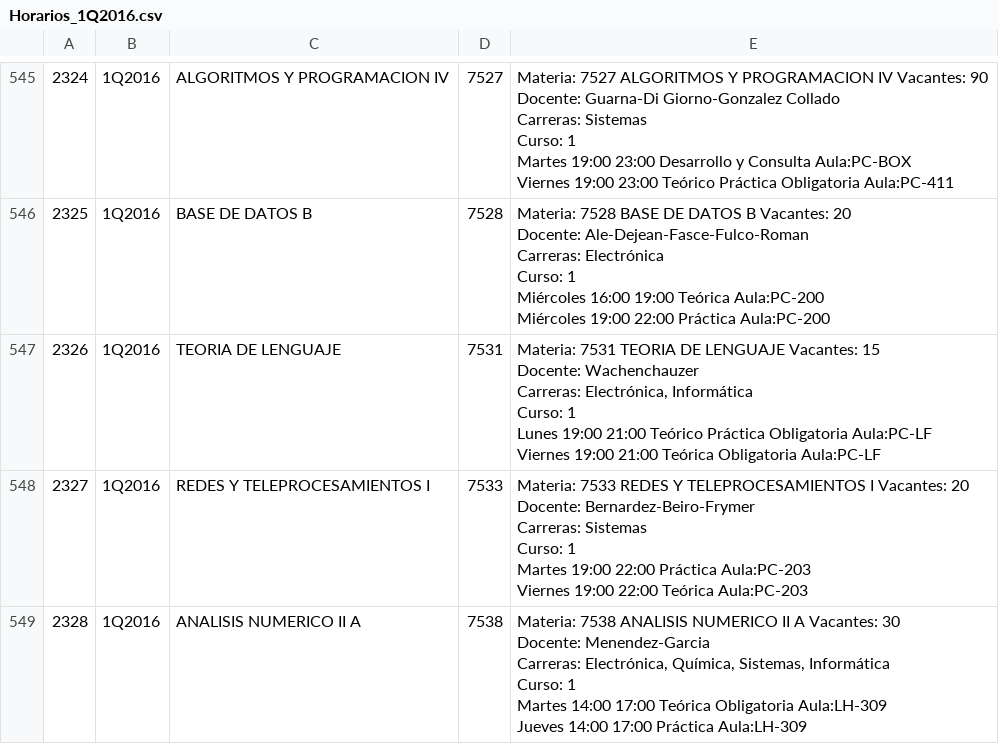
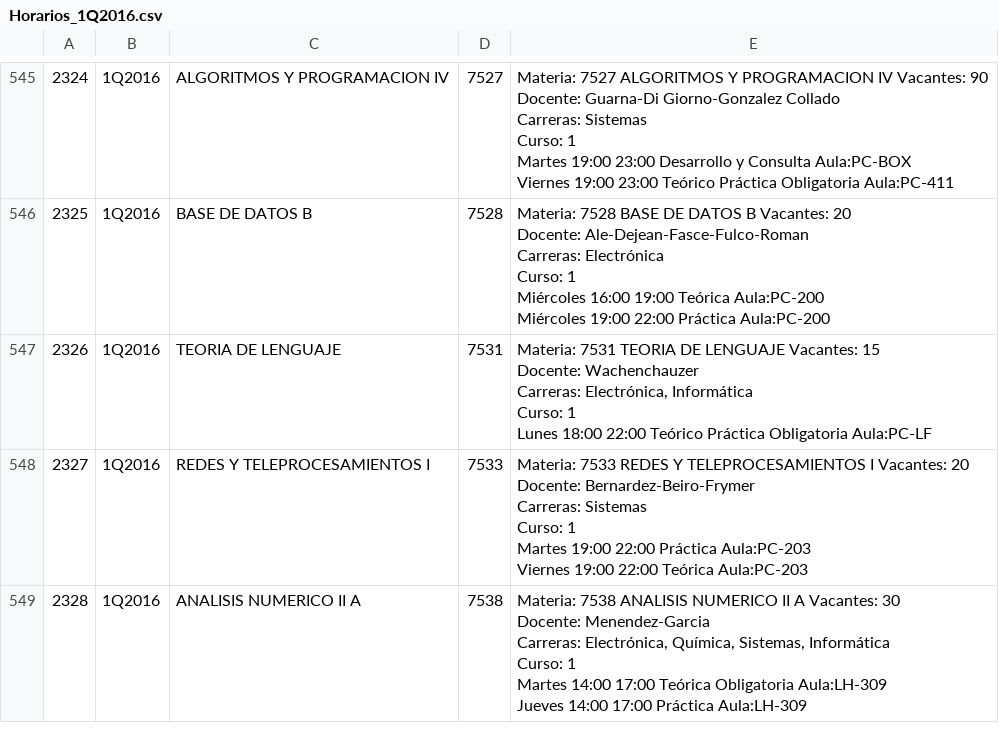
Before and after one commit to lugfi/organizador-fiuba, a CSV file: Horarios_1Q2016.csv, drawn as a sheet; only a part is shown, gaps mark what is left out.

Commit message:
Update Horarios_1Q2016.csv

```diff
--- a/Horarios_1Q2016.csv
+++ b/Horarios_1Q2016.csv
@@ -8371,11 +8371,10 @@ Miércoles 19:00 22:00 Práctica Aula:PC-200
 "
-"2326";"1Q2016";"TEORIA DE LENGUAJE ";"7531";"Materia: 7531 TEORIA DE LENGUAJE Vacantes: 15
-Docente: Wachenchauzer
-Carreras: Electrónica, Informática
-Curso: 1
-Lunes 19:00 21:00 Teórico Práctica Obligatoria Aula:PC-LF
-Viernes 19:00 21:00 Teórica Obligatoria Aula:PC-LF
-
-
-"
+"2326";"1Q2016";"TEORIA DE LENGUAJE ";"7531";"Materia: 7531 TEORIA DE LENGUAJE Vacantes: 15
+Docente: Wachenchauzer
+Carreras: Electrónica, Informática
+Curso: 1
+Lunes 18:00 22:00 Teórico Práctica Obligatoria Aula:PC-LF
+
+
+"
 "2327";"1Q2016";"REDES Y TELEPROCESAMIENTOS I ";"7533";"Materia: 7533 REDES Y TELEPROCESAMIENTOS I Vacantes: 20
```
